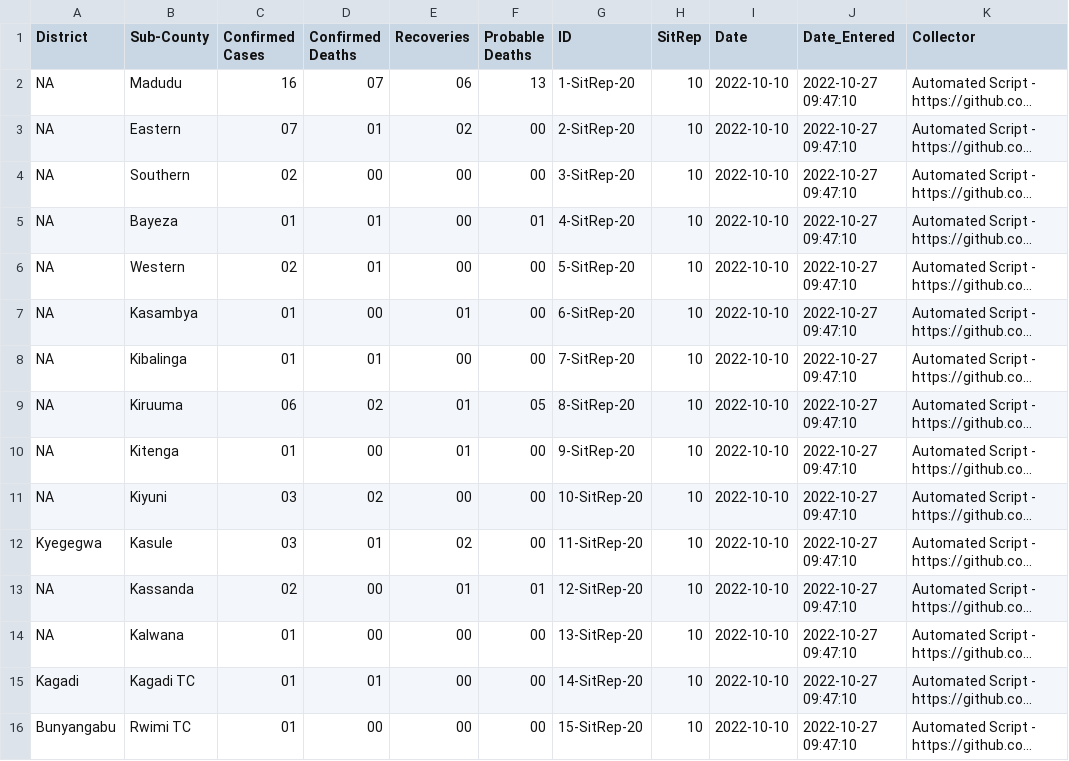
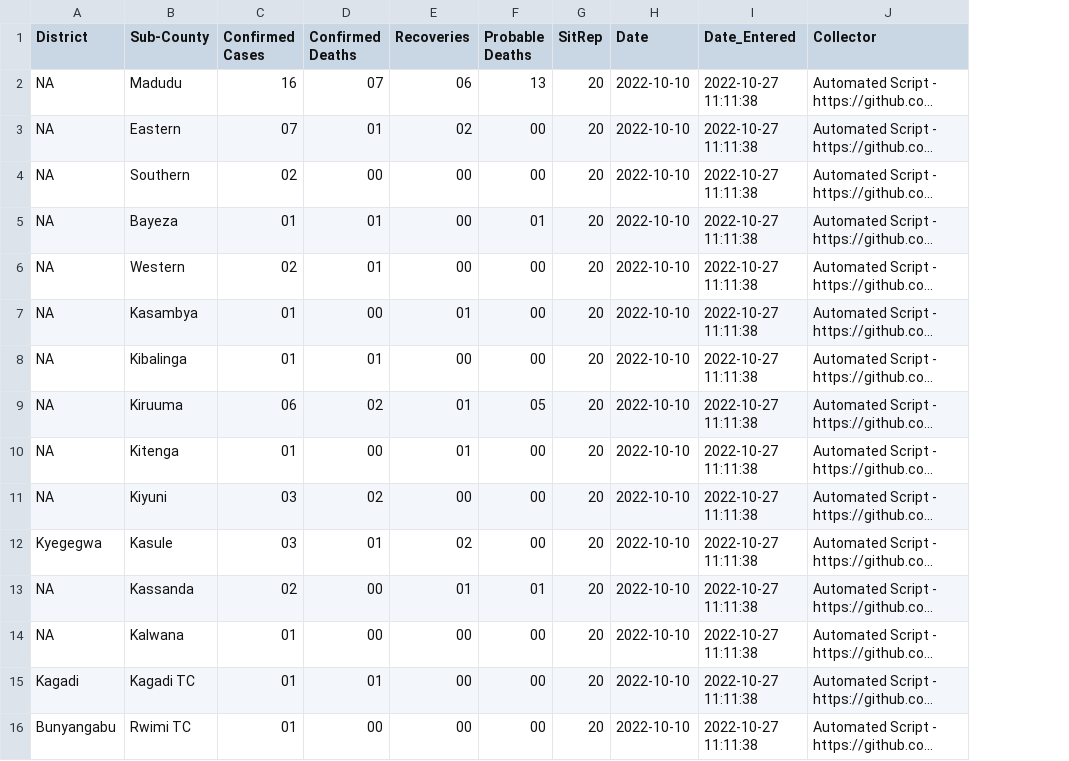
Before and after one commit to Emergent-Epidemics/Ebola_SitReps_Uganda_2022, a CSV file: Data/CSVs/sitrep_20.csv, drawn as a sheet; long unchanged cells end in …; removed rows and columns are numbered as before the commit, all else as after; the diff names each change by its address in the sheet, - before the commit and + after, or states it on an @@ line.

```diff
--- a/Data/CSVs/sitrep_20.csv
+++ b/Data/CSVs/sitrep_20.csv
-column G (ID), rows 2-16: 1-SitRep-20 | 2-SitRep-20 | 3-SitRep-20 | 4-SitRep-20 | 5-SitRep-20 | 6-SitRep-20 | 7-SitRep-20 | 8-SitRep-20 | 9-SitRep-20 | 10-SitRep-20 | 11-SitRep-20 | 12-SitRep-20 | 13-SitRep-20 | 14-SitRep-20 | 15-SitRep-20
-G2:G16 (SitRep): 10
+G2:G16 (SitRep): 20
-I2:I16 (Date_Entered): 2022-10-27 09:47:10
+I2:I16 (Date_Entered): 2022-10-27 11:11:38
```
Also changed, not shown: Data/CSVs/sitrep_21.csv, Data/CSVs/sitrep_24.csv, 8 other files.
